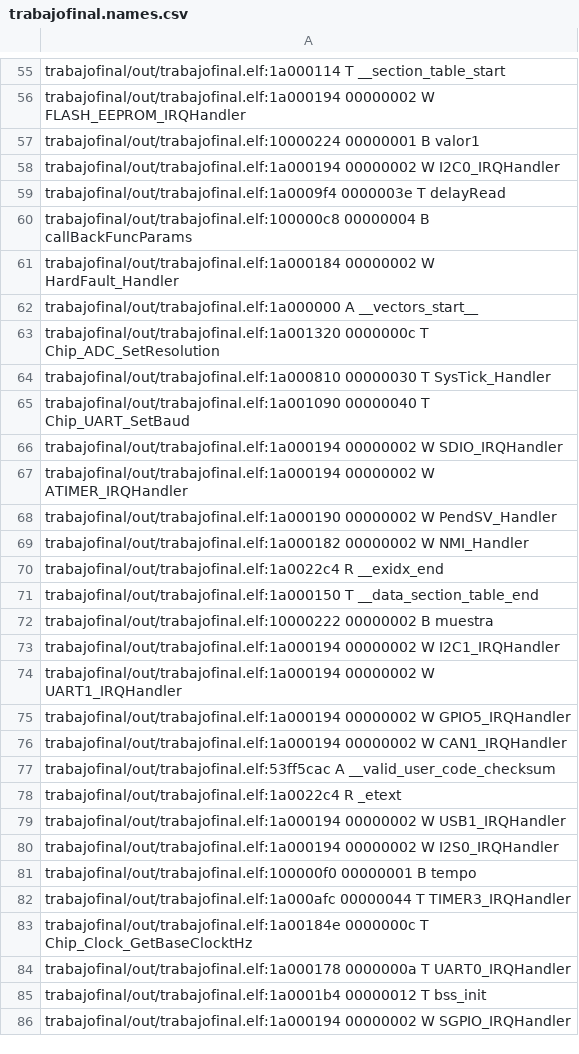
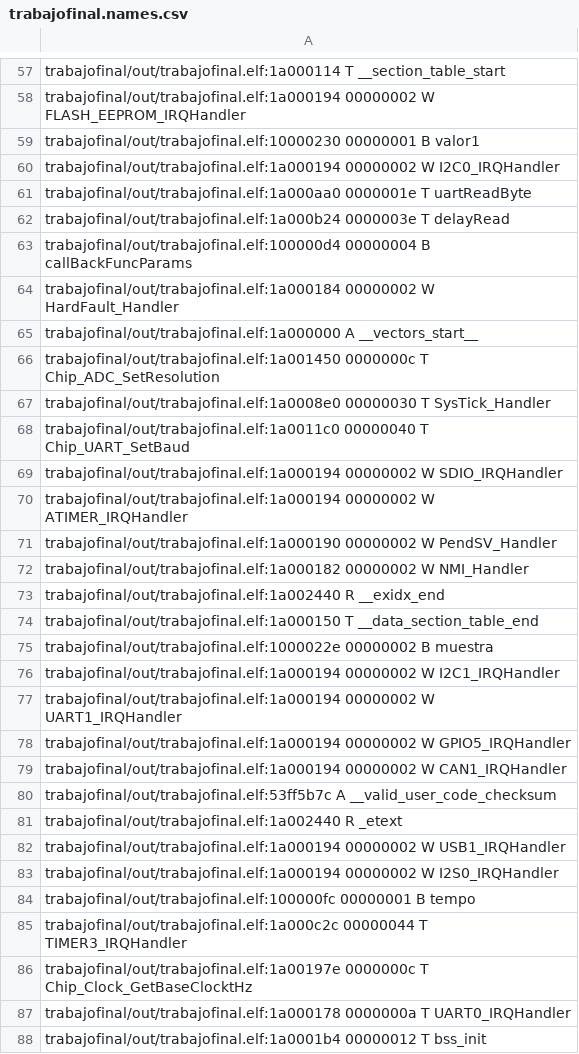
Before and after one commit to pablornar/TrabajoFinalPM, a CSV file: trabajofinal/out/trabajofinal.names.csv, drawn as a sheet; only a part is shown, gaps mark what is left out; the shorter side is filled out with more unchanged rows; the diff covers the shown part only.

Commit message:
recepcion por uart

```diff
--- a/trabajofinal/out/trabajofinal.names.csv
+++ b/trabajofinal/out/trabajofinal.names.csv
@@ -56,11 +58,12 @@ trabajofinal/out/trabajofinal.elf:1a000114 T __section_table_start
 trabajofinal/out/trabajofinal.elf:1a000194 00000002 W FLASH_EEPROM_IRQHandler
-trabajofinal/out/trabajofinal.elf:10000224 00000001 B valor1
+trabajofinal/out/trabajofinal.elf:10000230 00000001 B valor1
 trabajofinal/out/trabajofinal.elf:1a000194 00000002 W I2C0_IRQHandler
-trabajofinal/out/trabajofinal.elf:1a0009f4 0000003e T delayRead
-trabajofinal/out/trabajofinal.elf:100000c8 00000004 B callBackFuncParams
+trabajofinal/out/trabajofinal.elf:1a000aa0 0000001e T uartReadByte
+trabajofinal/out/trabajofinal.elf:1a000b24 0000003e T delayRead
+trabajofinal/out/trabajofinal.elf:100000d4 00000004 B callBackFuncParams
 trabajofinal/out/trabajofinal.elf:1a000184 00000002 W HardFault_Handler
 trabajofinal/out/trabajofinal.elf:1a000000 A __vectors_start__
-trabajofinal/out/trabajofinal.elf:1a001320 0000000c T Chip_ADC_SetResolution
-trabajofinal/out/trabajofinal.elf:1a000810 00000030 T SysTick_Handler
-trabajofinal/out/trabajofinal.elf:1a001090 00000040 T Chip_UART_SetBaud
+trabajofinal/out/trabajofinal.elf:1a001450 0000000c T Chip_ADC_SetResolution
+trabajofinal/out/trabajofinal.elf:1a0008e0 00000030 T SysTick_Handler
+trabajofinal/out/trabajofinal.elf:1a0011c0 00000040 T Chip_UART_SetBaud
 trabajofinal/out/trabajofinal.elf:1a000194 00000002 W SDIO_IRQHandler
@@ -69,5 +72,5 @@ trabajofinal/out/trabajofinal.elf:1a000190 00000002 W PendSV_Handler
 trabajofinal/out/trabajofinal.elf:1a000182 00000002 W NMI_Handler
-trabajofinal/out/trabajofinal.elf:1a0022c4 R __exidx_end
+trabajofinal/out/trabajofinal.elf:1a002440 R __exidx_end
 trabajofinal/out/trabajofinal.elf:1a000150 T __data_section_table_end
-trabajofinal/out/trabajofinal.elf:10000222 00000002 B muestra
+trabajofinal/out/trabajofinal.elf:1000022e 00000002 B muestra
 trabajofinal/out/trabajofinal.elf:1a000194 00000002 W I2C1_IRQHandler
@@ -76,9 +79,9 @@ trabajofinal/out/trabajofinal.elf:1a000194 00000002 W GPIO5_IRQHandler
 trabajofinal/out/trabajofinal.elf:1a000194 00000002 W CAN1_IRQHandler
-trabajofinal/out/trabajofinal.elf:53ff5cac A __valid_user_code_checksum
-trabajofinal/out/trabajofinal.elf:1a0022c4 R _etext
+trabajofinal/out/trabajofinal.elf:53ff5b7c A __valid_user_code_checksum
+trabajofinal/out/trabajofinal.elf:1a002440 R _etext
 trabajofinal/out/trabajofinal.elf:1a000194 00000002 W USB1_IRQHandler
 trabajofinal/out/trabajofinal.elf:1a000194 00000002 W I2S0_IRQHandler
-trabajofinal/out/trabajofinal.elf:100000f0 00000001 B tempo
-trabajofinal/out/trabajofinal.elf:1a000afc 00000044 T TIMER3_IRQHandler
-trabajofinal/out/trabajofinal.elf:1a00184e 0000000c T Chip_Clock_GetBaseClocktHz
+trabajofinal/out/trabajofinal.elf:100000fc 00000001 B tempo
+trabajofinal/out/trabajofinal.elf:1a000c2c 00000044 T TIMER3_IRQHandler
+trabajofinal/out/trabajofinal.elf:1a00197e 0000000c T Chip_Clock_GetBaseClocktHz
 trabajofinal/out/trabajofinal.elf:1a000178 0000000a T UART0_IRQHandler
```
Also changed, not shown: 6 added rows and 136 edited cells elsewhere in this file, 14 other files.
